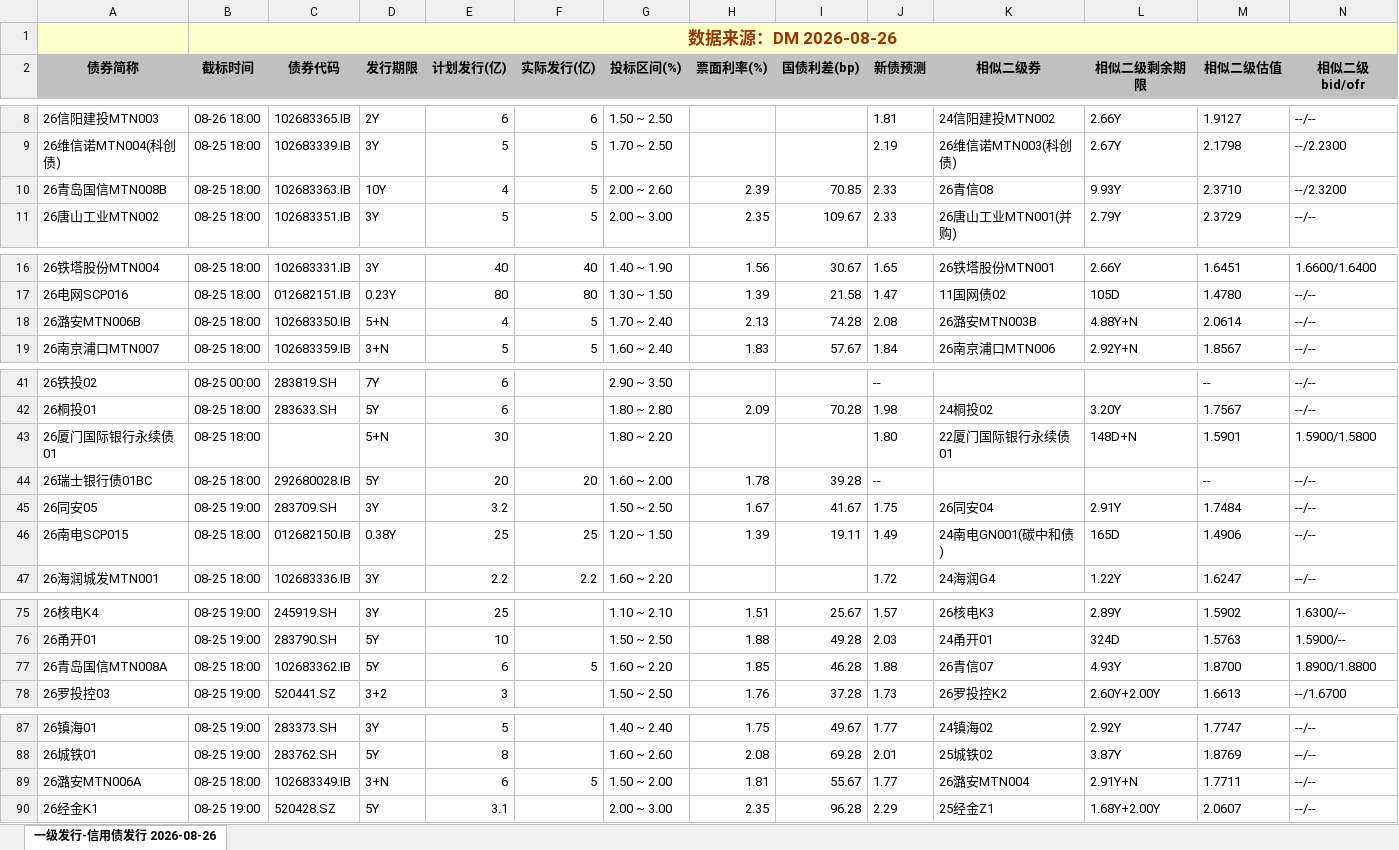
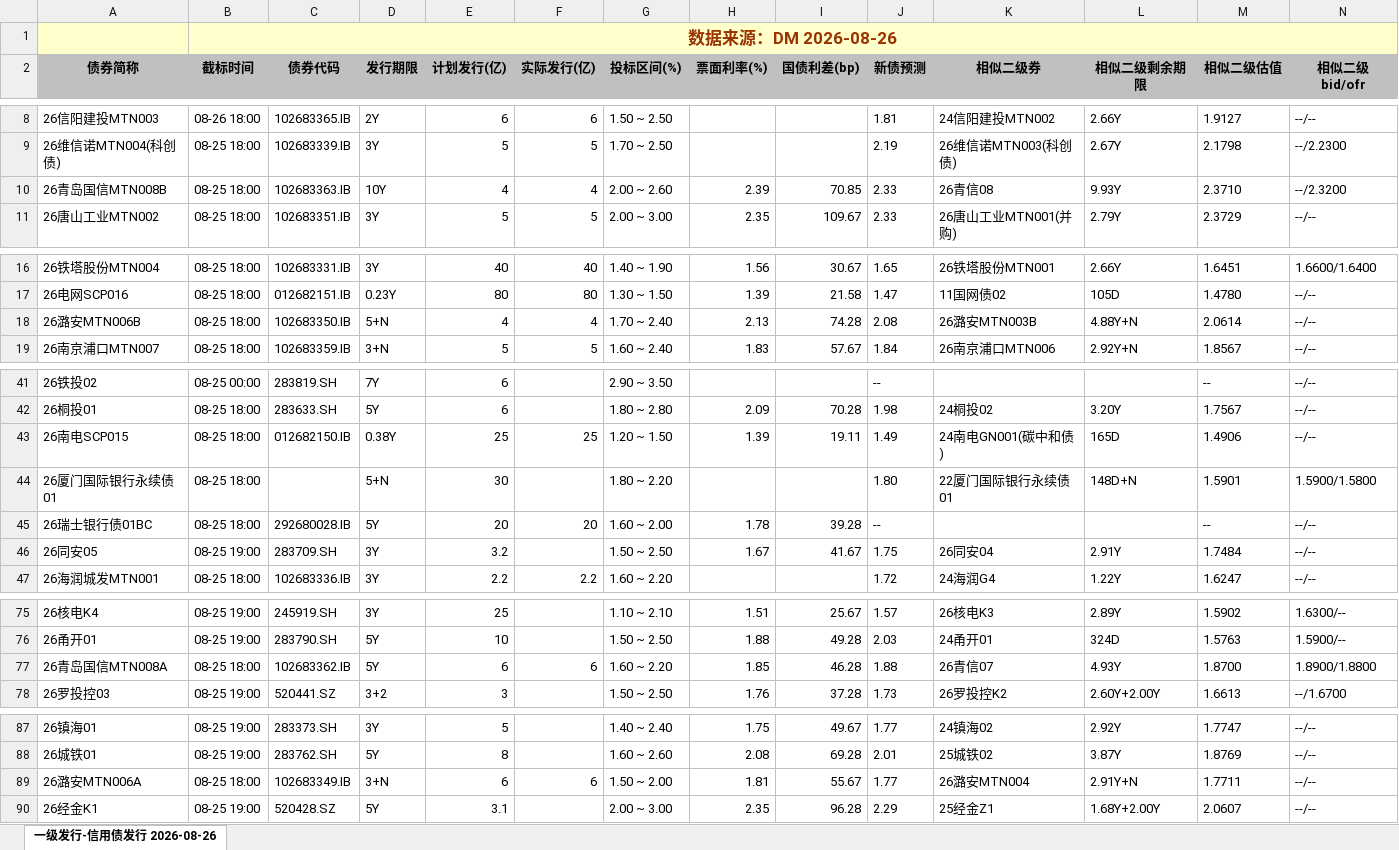
Before and after one commit to geomouse/innodealing-bond-export, an Excel workbook: data/credit_bond_all_2026-08-26.xlsx, sheet 一级发行-信用债发行 2026-08-26, drawn as a sheet; only a part is shown, gaps mark what is left out; values as stored, in another font and other column widths than the file's, no borders; charts and pictures not drawn; removed rows and columns are numbered as before the commit, all else as after; rows hold the shown columns only; the diff names each change by its address in the sheet, - before the commit and + after, or states it on an @@ line.

```diff
--- a/data/credit_bond_all_2026-08-26.xlsx (sheet 一级发行-信用债发行 2026-08-26)
+++ b/data/credit_bond_all_2026-08-26.xlsx (sheet 一级发行-信用债发行 2026-08-26)
-F10 (实际发行(亿)): 5
+F10 (实际发行(亿)): 4
-F18 (实际发行(亿)): 5
+F18 (实际发行(亿)): 4
+row 43: 26南电SCP015 | 08-25 18:00 | 012682150.IB | 0.38Y | 25 | 25 | 1.20 ~ 1.50 | 1.39 | 19.11 | 1.49 | 24南电GN001(碳中和债) | 165D | 1.4906 | --/--
-row 46: 26南电SCP015 | 08-25 18:00 | 012682150.IB | 0.38Y | 25 | 25 | 1.20 ~ 1.50 | 1.39 | 19.11 | 1.49 | 24南电GN001(碳中和债) | 165D | 1.4906 | --/--
-F77 (实际发行(亿)): 5
+F77 (实际发行(亿)): 6
-F89 (实际发行(亿)): 5
+F89 (实际发行(亿)): 6
```
Also changed, not shown: data/credit_bond_2026-08-20.xlsx, data/credit_bond_2026-08-21.xlsx, 5 other files.
